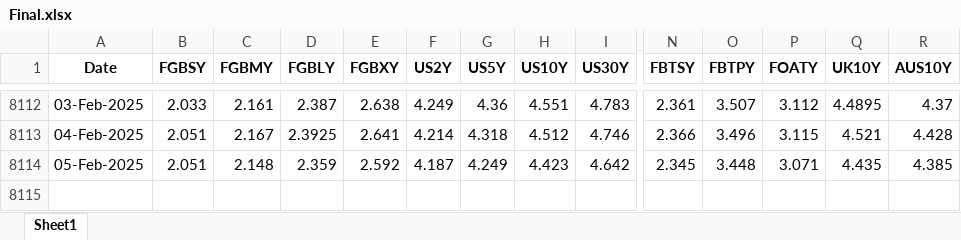
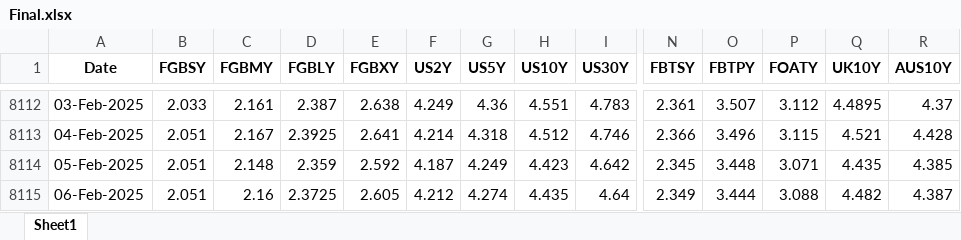
Before and after one commit to thakkarchintan/bond-analytics, an Excel workbook: Final.xlsx, sheet Sheet1, drawn as a sheet; only a part is shown, gaps mark what is left out; values as stored, in another font and other column widths than the file's, no borders; rows hold the shown columns only; the diff names each change by its address in the sheet, - before the commit and + after, or states it on an @@ line.

Commit message:
Excel data updated for date 07-02-2025

```diff
--- a/Final.xlsx (sheet Sheet1)
+++ b/Final.xlsx (sheet Sheet1)
+row 8115: 06-Feb-2025 | 2.051 | 2.16 | 2.3725 | 2.605 | 4.212 | 4.274 | 4.435 | 4.64 | 2.349 | 3.444 | 3.088 | 4.482 | 4.387
```
